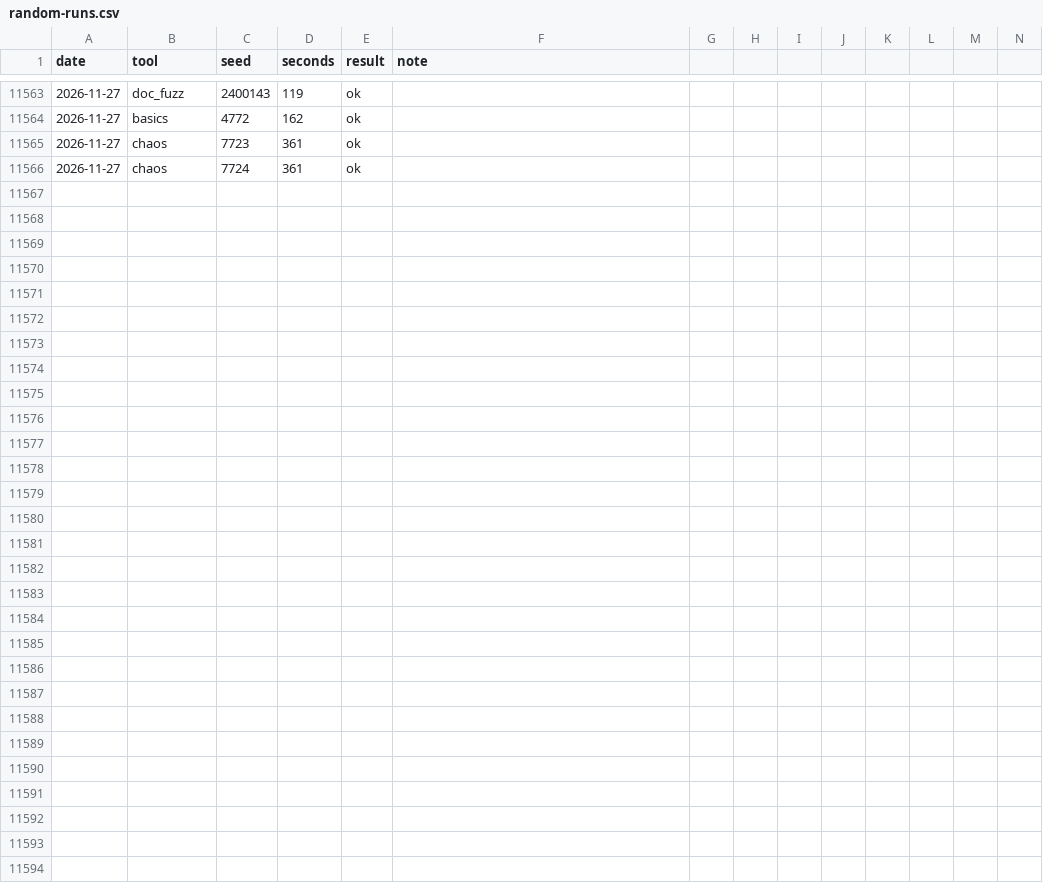
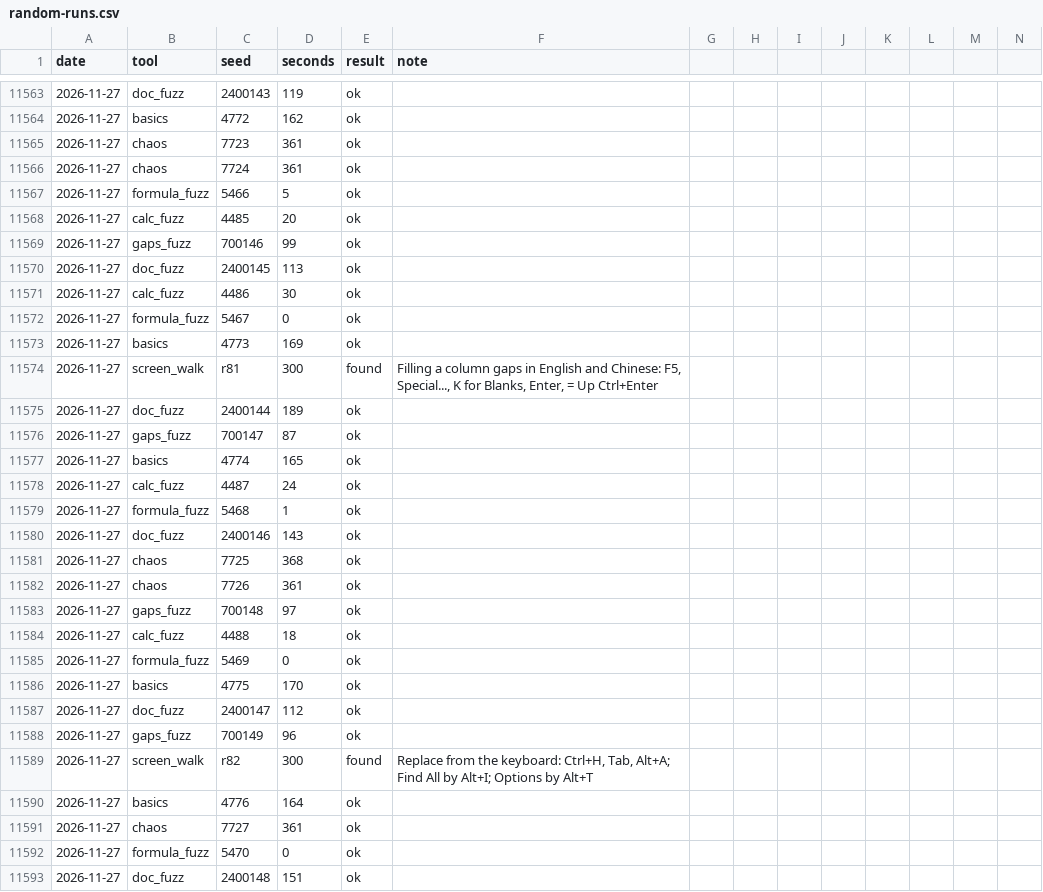
Before and after one commit to ycgrid/ycgrid, a CSV file: docs/random-runs.csv, drawn as a sheet; only a part is shown, gaps mark what is left out; rows hold the shown columns only; the diff names each change by its address in the sheet, - before the commit and + after, or states it on an @@ line.

Commit message:
Random testing log: screen walks 81 and 82

```diff
--- a/docs/random-runs.csv
+++ b/docs/random-runs.csv
+row 11567: 2026-11-27 | formula_fuzz | 5466 | 5 | ok
+row 11568: 2026-11-27 | calc_fuzz | 4485 | 20 | ok
+row 11569: 2026-11-27 | gaps_fuzz | 700146 | 99 | ok
+row 11570: 2026-11-27 | doc_fuzz | 2400145 | 113 | ok
+row 11571: 2026-11-27 | calc_fuzz | 4486 | 30 | ok
+row 11572: 2026-11-27 | formula_fuzz | 5467 | 0 | ok
+row 11573: 2026-11-27 | basics | 4773 | 169 | ok
+row 11574: 2026-11-27 | screen_walk | r81 | 300 | found | Filling a column gaps in English and Chinese: F5, Special..., K for Blanks, Enter, = Up Ctrl+Enter
+row 11575: 2026-11-27 | doc_fuzz | 2400144 | 189 | ok
+row 11576: 2026-11-27 | gaps_fuzz | 700147 | 87 | ok
+row 11577: 2026-11-27 | basics | 4774 | 165 | ok
+row 11578: 2026-11-27 | calc_fuzz | 4487 | 24 | ok
+row 11579: 2026-11-27 | formula_fuzz | 5468 | 1 | ok
+row 11580: 2026-11-27 | doc_fuzz | 2400146 | 143 | ok
+row 11581: 2026-11-27 | chaos | 7725 | 368 | ok
+row 11582: 2026-11-27 | chaos | 7726 | 361 | ok
+row 11583: 2026-11-27 | gaps_fuzz | 700148 | 97 | ok
+row 11584: 2026-11-27 | calc_fuzz | 4488 | 18 | ok
+row 11585: 2026-11-27 | formula_fuzz | 5469 | 0 | ok
+row 11586: 2026-11-27 | basics | 4775 | 170 | ok
+row 11587: 2026-11-27 | doc_fuzz | 2400147 | 112 | ok
+row 11588: 2026-11-27 | gaps_fuzz | 700149 | 96 | ok
+row 11589: 2026-11-27 | screen_walk | r82 | 300 | found | Replace from the keyboard: Ctrl+H, Tab, Alt+A; Find All by Alt+I; Options by Alt+T
+row 11590: 2026-11-27 | basics | 4776 | 164 | ok
+row 11591: 2026-11-27 | chaos | 7727 | 361 | ok
+row 11592: 2026-11-27 | formula_fuzz | 5470 | 0 | ok
+row 11593: 2026-11-27 | doc_fuzz | 2400148 | 151 | ok
```
Also changed, not shown: docs/random-findings.csv.
